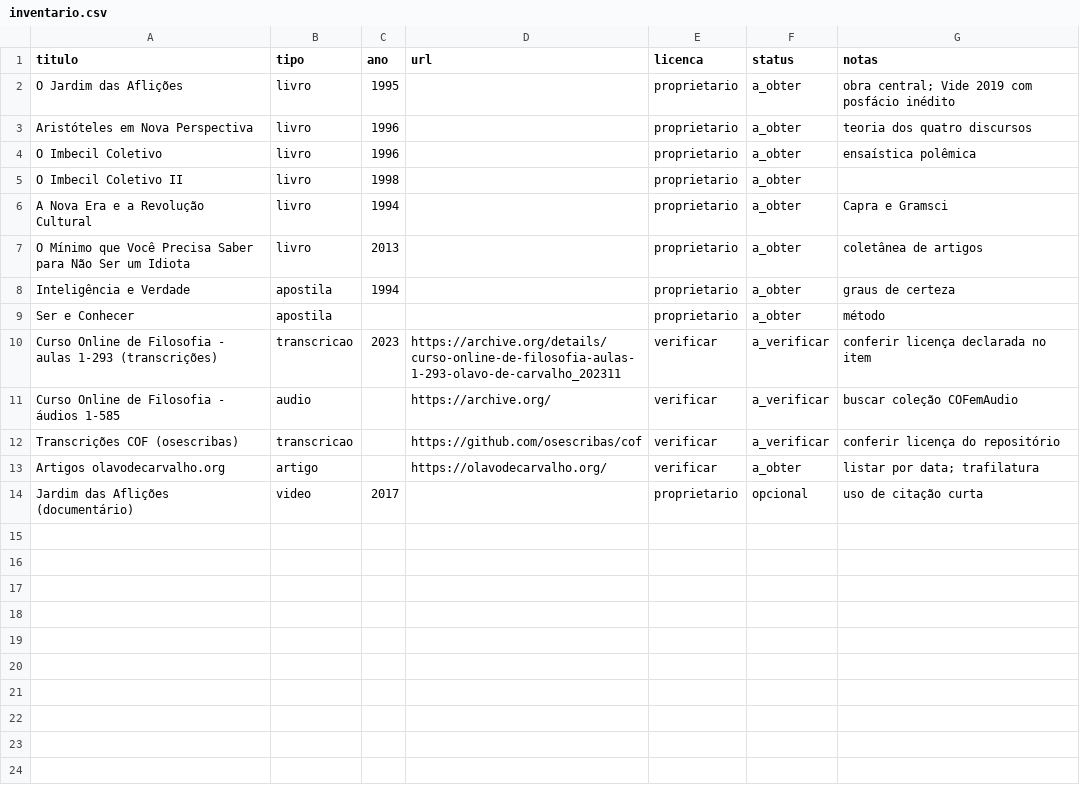
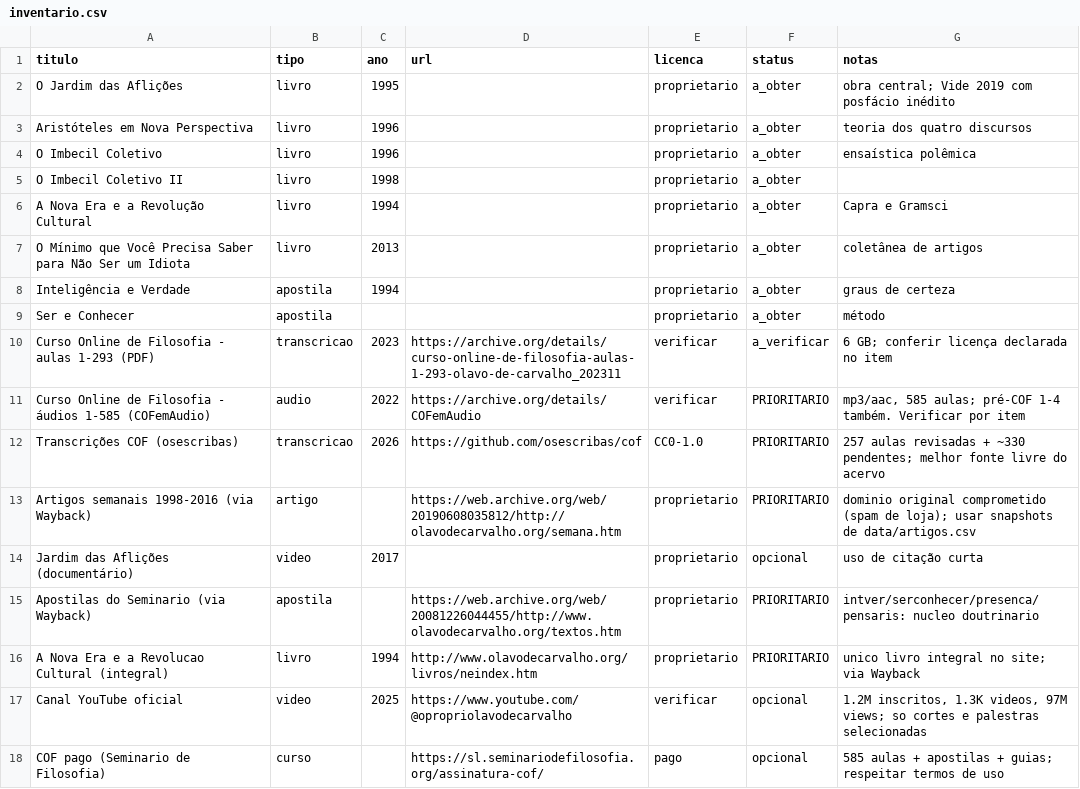
Before and after one commit to home107701/awesome-freellm-apis, a CSV file: docs/agente-olavo/data/inventario.csv, drawn as a sheet.

Commit message:
docs(agente-olavo): curate popular vs relevant sources (COF/CC0, Wayback mirrors), add acervo downloader
Co-authored-by: arena-agent <297053741+arena-agent@users.noreply.github.com>

```diff
--- a/docs/agente-olavo/data/inventario.csv
+++ b/docs/agente-olavo/data/inventario.csv
@@ -9,6 +9,10 @@ titulo,tipo,ano,url,licenca,status,notas
 "Ser e Conhecer",apostila,,,proprietario,a_obter,"método"
-"Curso Online de Filosofia - aulas 1-293 (transcrições)",transcricao,2023,https://archive.org/details/curso-online-de-filosofia-aulas-1-293-olavo-de-carvalho_202311,verificar,a_verificar,"conferir licença declarada no item"
-"Curso Online de Filosofia - áudios 1-585",audio,,https://archive.org/,verificar,a_verificar,"buscar coleção COFemAudio"
-"Transcrições COF (osescribas)",transcricao,,https://github.com/osescribas/cof,verificar,a_verificar,"conferir licença do repositório"
-"Artigos olavodecarvalho.org",artigo,,https://olavodecarvalho.org/,verificar,a_obter,"listar por data; trafilatura"
+"Curso Online de Filosofia - aulas 1-293 (PDF)",transcricao,2023,https://archive.org/details/curso-online-de-filosofia-aulas-1-293-olavo-de-carvalho_202311,verificar,a_verificar,"6 GB; conferir licença declarada no item"
+"Curso Online de Filosofia - áudios 1-585 (COFemAudio)",audio,2022,https://archive.org/details/COFemAudio,verificar,PRIORITARIO,"mp3/aac, 585 aulas; pré-COF 1-4 também. Verificar por item"
+"Transcrições COF (osescribas)",transcricao,2026,https://github.com/osescribas/cof,CC0-1.0,PRIORITARIO,"257 aulas revisadas + ~330 pendentes; melhor fonte livre do acervo"
+"Artigos semanais 1998-2016 (via Wayback)",artigo,,https://web.archive.org/web/20190608035812/http://olavodecarvalho.org/semana.htm,proprietario,PRIORITARIO,"dominio original comprometido (spam de loja); usar snapshots de data/artigos.csv"
 "Jardim das Aflições (documentário)",video,2017,,proprietario,opcional,"uso de citação curta"
+"Apostilas do Seminario (via Wayback)",apostila,,https://web.archive.org/web/20081226044455/http://www.olavodecarvalho.org/textos.htm,proprietario,PRIORITARIO,"intver/serconhecer/presenca/pensaris: nucleo doutrinario"
+"A Nova Era e a Revolucao Cultural (integral)",livro,1994,http://www.olavodecarvalho.org/livros/neindex.htm,proprietario,PRIORITARIO,"unico livro integral no site; via Wayback"
+"Canal YouTube oficial",video,2025,https://www.youtube.com/@opropriolavodecarvalho,verificar,opcional,"1.2M inscritos, 1.3K videos, 97M views; so cortes e palestras selecionadas"
+"COF pago (Seminario de Filosofia)",curso,,https://sl.seminariodefilosofia.org/assinatura-cof/,pago,opcional,"585 aulas + apostilas + guias; respeitar termos de uso"
```
Also changed, not shown: 8 other files.
